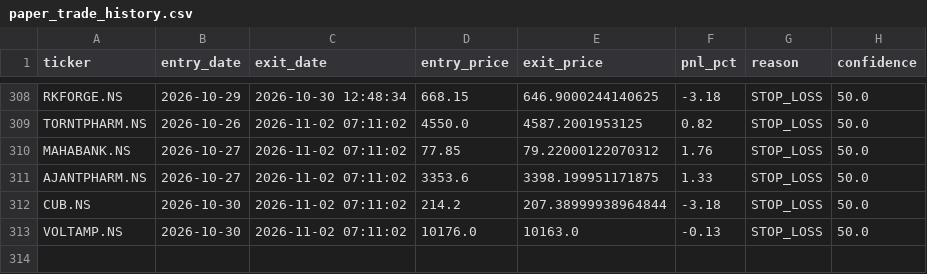
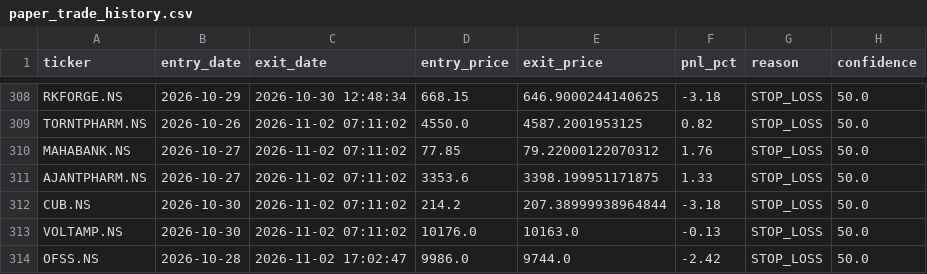
Before and after one commit to kira-stockmarket/ema-backtest, a CSV file: paper_trade_history.csv, drawn as a sheet; only a part is shown, gaps mark what is left out; the diff names each change by its address in the sheet, - before the commit and + after, or states it on an @@ line.

```diff
--- a/paper_trade_history.csv
+++ b/paper_trade_history.csv
+row 314: OFSS.NS | 2026-10-28 | 2026-11-02 17:02:47 | 9986.0 | 9744.0 | -2.42 | STOP_LOSS | 50.0
```
Also changed, not shown: nifty500_broom_breakout_results.csv, 2 other files.
